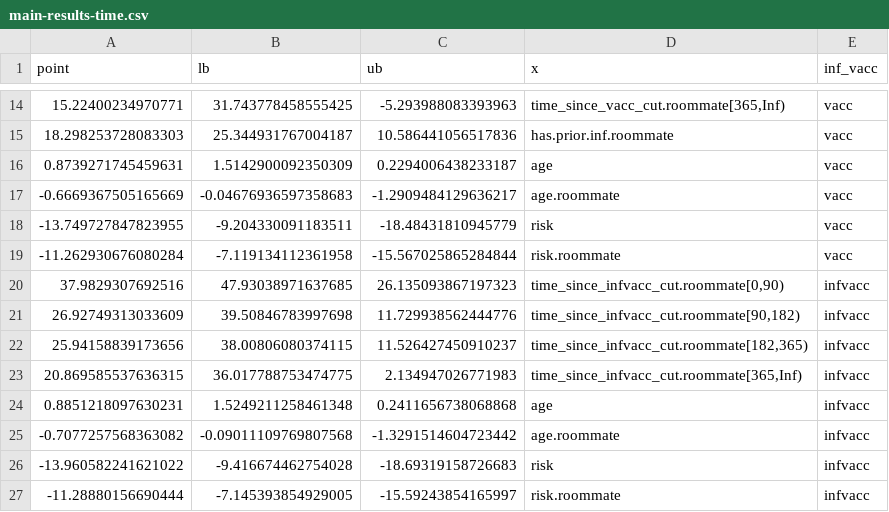
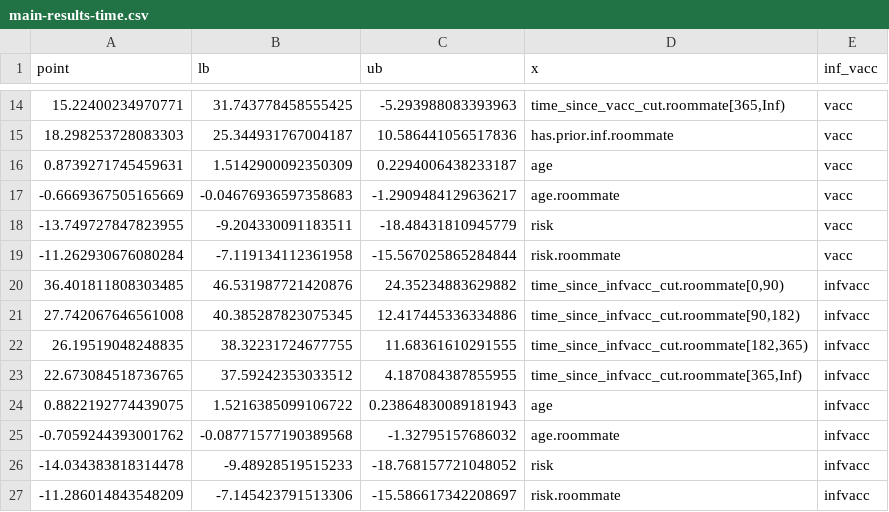
Before and after one commit to sophttan/covid-indirects, a CSV file: results/roommate-3day/main-results-time.csv, drawn as a sheet; only a part is shown, gaps mark what is left out; removed rows and columns are numbered as before the commit, all else as after; the diff covers the shown part only; the diff names each change by its address in the sheet, - before the commit and + after, or states it on an @@ line.

Commit message:
fix time since calculation

```diff
--- a/results/roommate-3day/main-results-time.csv
+++ b/results/roommate-3day/main-results-time.csv
-row 20: 37.9829307692516 | 47.93038971637685 | 26.135093867197323 | time_since_infvacc_cut.roommate[0,90) | infvacc
-row 21: 26.92749313033609 | 39.50846783997698 | 11.729938562444776 | time_since_infvacc_cut.roommate[90,182) | infvacc
-row 22: 25.94158839173656 | 38.00806080374115 | 11.526427450910237 | time_since_infvacc_cut.roommate[182,365) | infvacc
-row 23: 20.869585537636315 | 36.017788753474775 | 2.134947026771983 | time_since_infvacc_cut.roommate[365,Inf) | infvacc
-row 24: 0.8851218097630231 | 1.5249211258461348 | 0.2411656738068868 | age | infvacc
-row 25: -0.7077257568363082 | -0.09011109769807568 | -1.3291514604723442 | age.roommate | infvacc
-row 26: -13.960582241621022 | -9.416674462754028 | -18.69319158726683 | risk | infvacc
-row 27: -11.28880156690444 | -7.145393854929005 | -15.59243854165997 | risk.roommate | infvacc
+row 20: 36.401811808303485 | 46.531987721420876 | 24.35234883629882 | time_since_infvacc_cut.roommate[0,90) | infvacc
+row 21: 27.742067646561008 | 40.385287823075345 | 12.417445336334886 | time_since_infvacc_cut.roommate[90,182) | infvacc
+row 22: 26.19519048248835 | 38.32231724677755 | 11.68361610291555 | time_since_infvacc_cut.roommate[182,365) | infvacc
+row 23: 22.673084518736765 | 37.59242353033512 | 4.187084387855955 | time_since_infvacc_cut.roommate[365,Inf) | infvacc
+row 24: 0.8822192774439075 | 1.5216385099106722 | 0.23864830089181943 | age | infvacc
+row 25: -0.7059244393001762 | -0.08771577190389568 | -1.32795157686032 | age.roommate | infvacc
+row 26: -14.034383818314478 | -9.48928519515233 | -18.768157721048052 | risk | infvacc
+row 27: -11.286014843548209 | -7.145423791513306 | -15.586617342208697 | risk.roommate | infvacc
```
Also changed, not shown: 9 added rows and 9 removed rows elsewhere in this file, results/main/main-results-time.csv, results/roommate-0-6day/main-results-time.csv, 4 other files.
